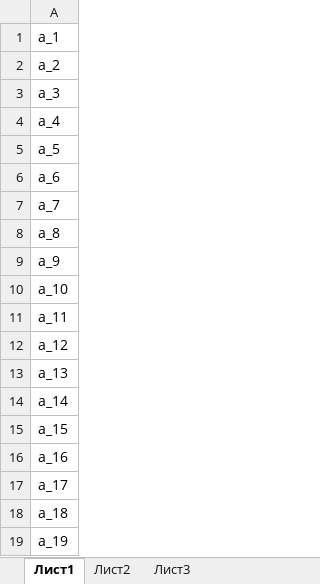
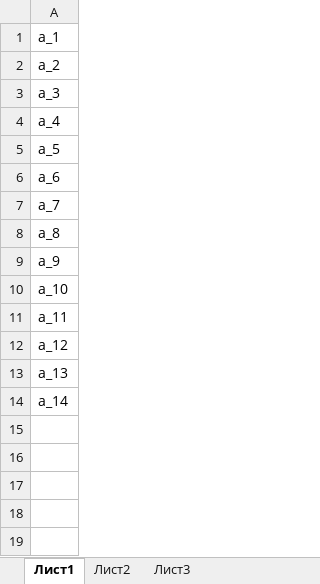
Before and after one commit to SoloLeveling2005/python1, an Excel workbook: exel/HW/02_06_2022/task2.xlsx, sheet Лист1, drawn as a sheet; values as stored, in another font and other column widths than the file's, no borders; the diff names each change by its address in the sheet, - before the commit and + after, or states it on an @@ line.

```diff
--- a/exel/HW/02_06_2022/task2.xlsx (sheet Лист1)
+++ b/exel/HW/02_06_2022/task2.xlsx (sheet Лист1)
-row 15: а_15
-row 16: а_16
-row 17: а_17
-row 18: а_18
-row 19: а_19
```
Also changed, not shown: exel/HW/02_06_2022/Лист1.xlsx, exel/HW/30_05_2022/exel.xlsx, 7 other files.
